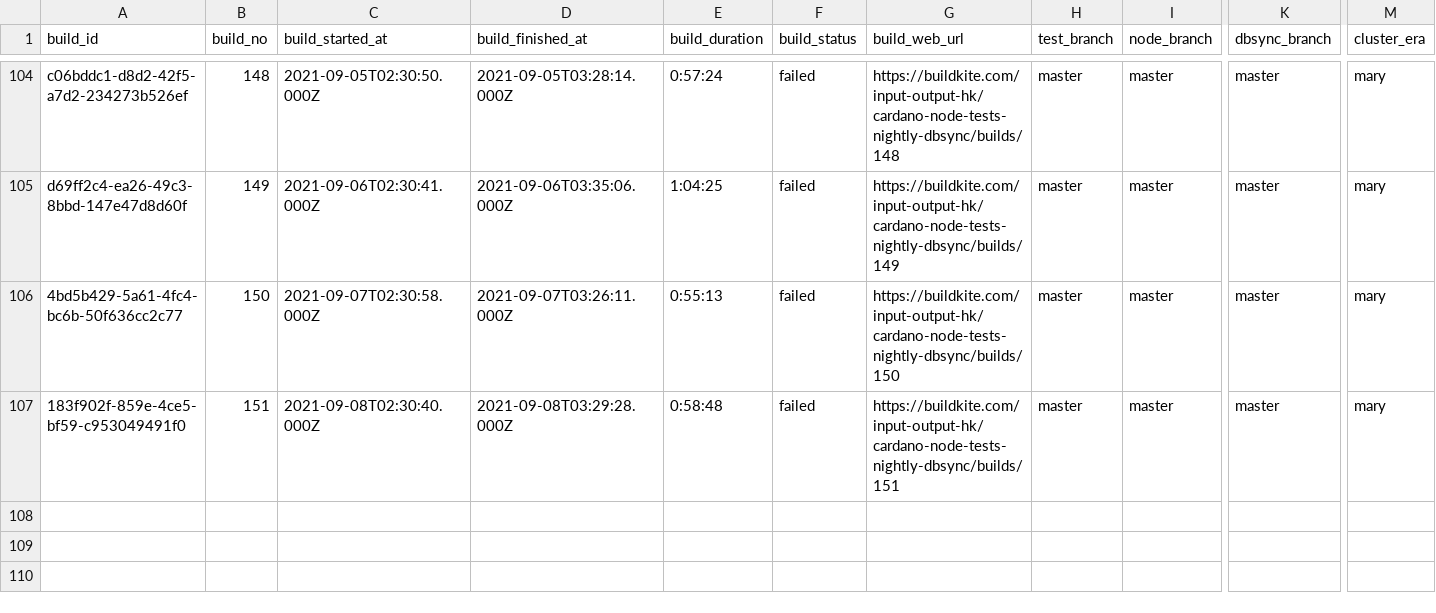
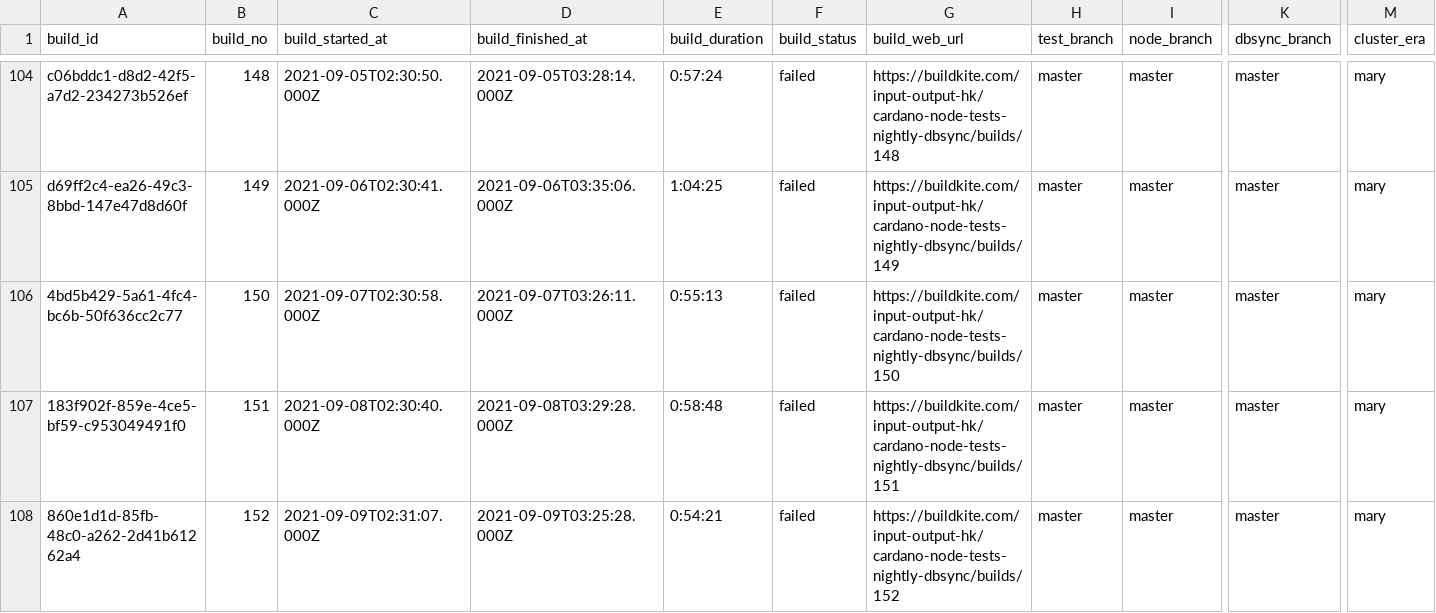
Before and after one commit to saratomaz/cardano-node-tests, a CSV file: sync_tests/csv_files/dbsync_nightly.csv, drawn as a sheet; only a part is shown, gaps mark what is left out; rows hold the shown columns only; the diff names each change by its address in the sheet, - before the commit and + after, or states it on an @@ line.

```diff
--- a/sync_tests/csv_files/dbsync_nightly.csv
+++ b/sync_tests/csv_files/dbsync_nightly.csv
+row 108: 860e1d1d-85fb-48c0-a262-2d41b61262a4 | 152 | 2021-09-09T02:31:07.000Z | 2021-09-09T03:25:28.000Z | 0:54:21 | failed | https://buildkite.com/input-output-hk/cardano-node-tests-nightly-dbsync/builds/152 | master | master | master | mary
```
Also changed, not shown: sync_tests/csv_files/node_nightly.csv, 1 other file.
